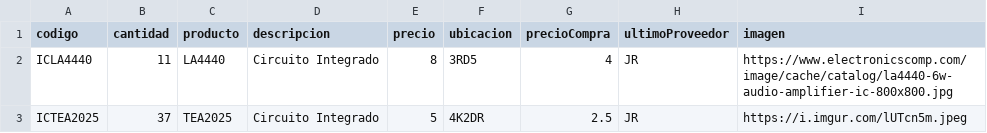
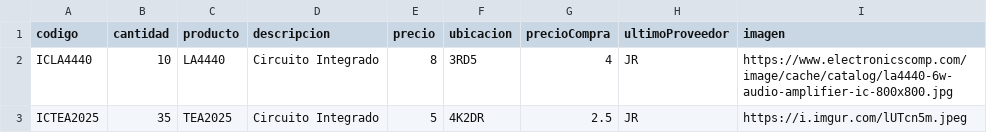
Before and after one commit to justintxu/repo, a CSV file: data/inventario.csv, drawn as a sheet.

Commit message:
Update data/inventario.csv

```diff
--- a/data/inventario.csv
+++ b/data/inventario.csv
@@ -1,3 +1,3 @@
 codigo,cantidad,producto,descripcion,precio,ubicacion,precioCompra,ultimoProveedor,imagen
-ICLA4440,11,LA4440,Circuito Integrado,8,3RD5,4,JR,https://www.electronicscomp.com/image/cache/catalog/la4440-6w-audio-amplifier-ic-800x800.jpg
-ICTEA2025,37,TEA2025,Circuito Integrado,5,4K2DR,2.5,JR,https://i.imgur.com/lUTcn5m.jpeg
+ICLA4440,10,LA4440,Circuito Integrado,8,3RD5,4,JR,https://www.electronicscomp.com/image/cache/catalog/la4440-6w-audio-amplifier-ic-800x800.jpg
+ICTEA2025,35,TEA2025,Circuito Integrado,5,4K2DR,2.5,JR,https://i.imgur.com/lUTcn5m.jpeg
```
